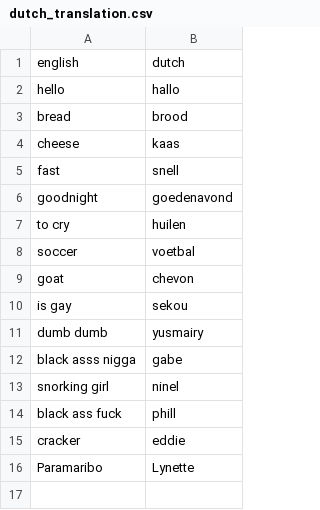
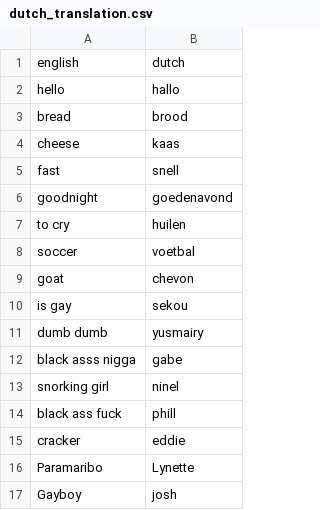
Before and after one commit to chevy404/Dutch-translator-app, a CSV file: dutch_translation.csv, drawn as a sheet.

Commit message:
Update dutch_translation.csv

```diff
--- a/dutch_translation.csv
+++ b/dutch_translation.csv
@@ -16 +16,2 @@ cracker, eddie
 Paramaribo, Lynette
+Gayboy, josh
```
